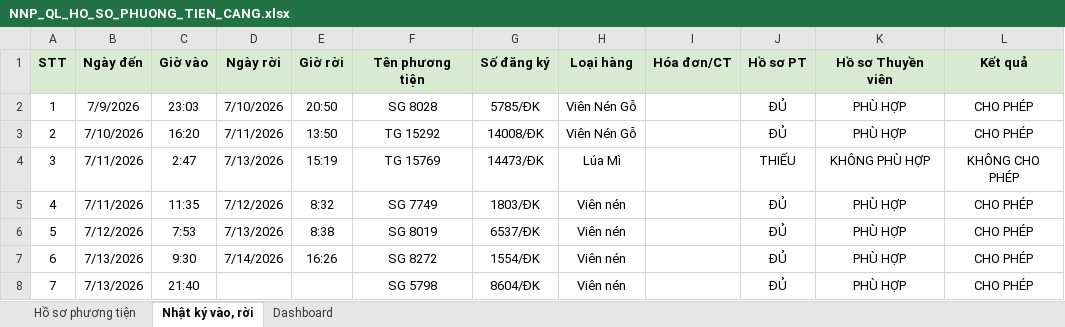
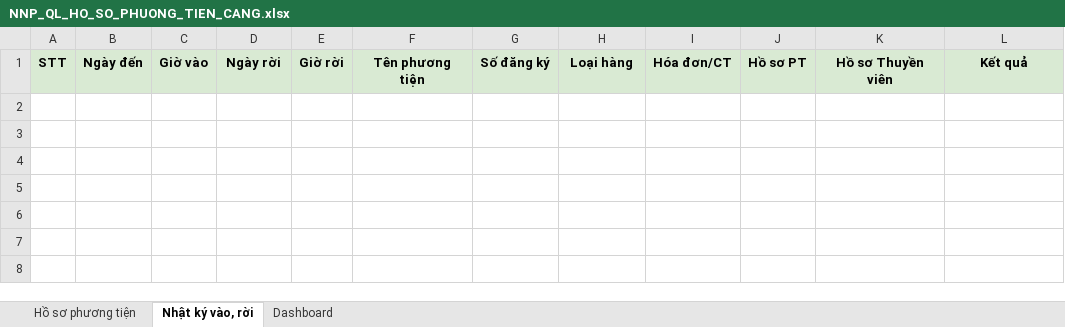
Before and after one commit to knghia2902/BAOCAOCANHANG, an Excel workbook: public/templates/NNP_QL_HO_SO_PHUONG_TIEN_CANG.xlsx, sheet Nhật ký vào, rời, drawn as a sheet; values as stored, in another font and other column widths than the file's, no borders; the diff names each change by its address in the sheet, - before the commit and + after, or states it on an @@ line.

```diff
--- a/public/templates/NNP_QL_HO_SO_PHUONG_TIEN_CANG.xlsx (sheet Nhật ký vào, rời)
+++ b/public/templates/NNP_QL_HO_SO_PHUONG_TIEN_CANG.xlsx (sheet Nhật ký vào, rời)
-row 2: 1 | 7/9/2026 | 23:03 | 7/10/2026 | 20:50 | SG 8028 | 5785/ĐK | Viên Nén Gỗ |  | ĐỦ | PHÙ HỢP | CHO PHÉP
-row 3: 2 | 7/10/2026 | 16:20 | 7/11/2026 | 13:50 | TG 15292 | 14008/ĐK | Viên Nén Gỗ |  | ĐỦ | PHÙ HỢP | CHO PHÉP
-row 4: 3 | 7/11/2026 | 2:47 | 7/13/2026 | 15:19 | TG 15769 | 14473/ĐK | Lúa Mì |  | THIẾU | KHÔNG PHÙ HỢP | KHÔNG CHO PHÉP
-row 5: 4 | 7/11/2026 | 11:35 | 7/12/2026 | 8:32 | SG 7749 | 1803/ĐK | Viên nén |  | ĐỦ | PHÙ HỢP | CHO PHÉP
-row 6: 5 | 7/12/2026 | 7:53 | 7/13/2026 | 8:38 | SG 8019 | 6537/ĐK | Viên nén |  | ĐỦ | PHÙ HỢP | CHO PHÉP
-row 7: 6 | 7/13/2026 | 9:30 | 7/14/2026 | 16:26 | SG 8272 | 1554/ĐK | Viên nén |  | ĐỦ | PHÙ HỢP | CHO PHÉP
-row 8: 7 | 7/13/2026 | 21:40 |  |  | SG 5798 | 8604/ĐK | Viên nén |  | ĐỦ | PHÙ HỢP | CHO PHÉP
```
Also changed, not shown: sheet Hồ sơ phương tiện, sheet Dashboard.
